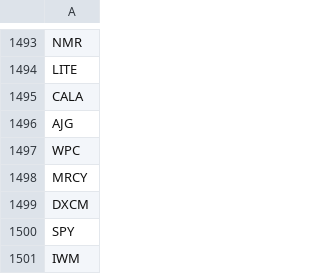
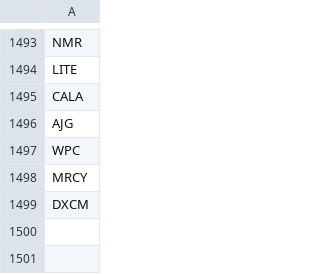
Before and after one commit to skobyhd/imgAssets, a CSV file: coverage.csv, drawn as a sheet; only a part is shown, gaps mark what is left out.

Commit message:
Update coverage.csv

```diff
--- a/coverage.csv
+++ b/coverage.csv
@@ -1499,3 +1499 @@ MRCY
 DXCM
-SPY
-IWM
```
